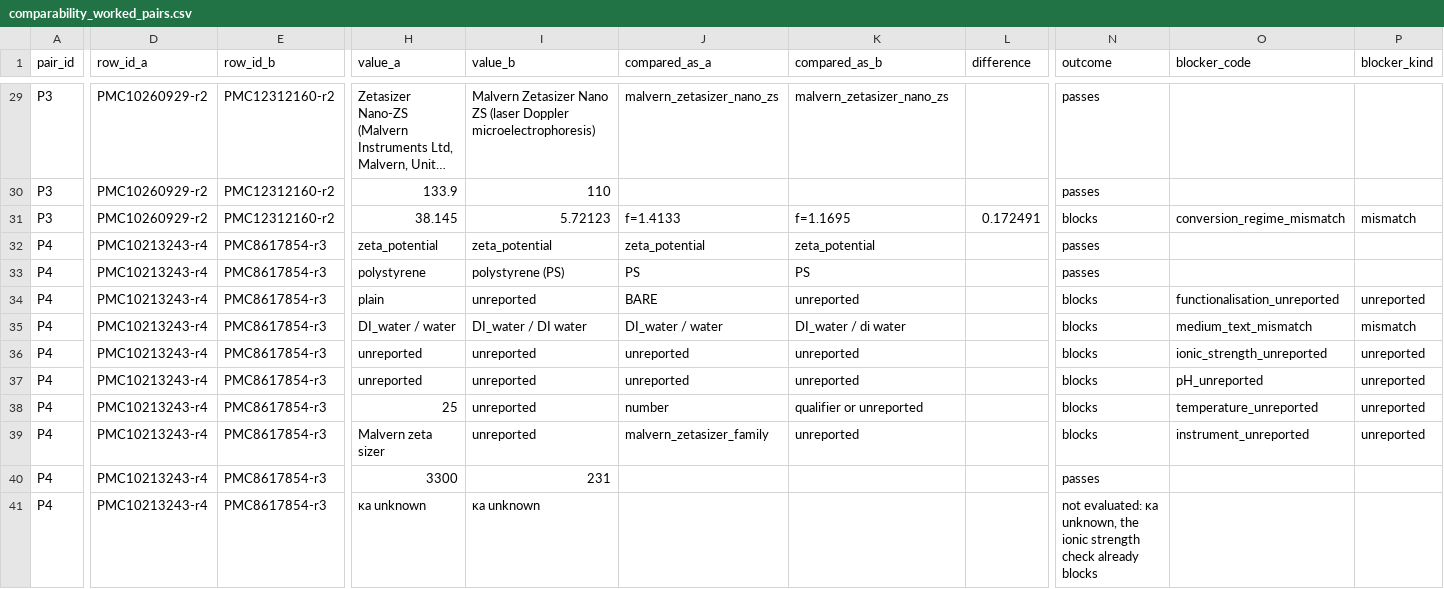
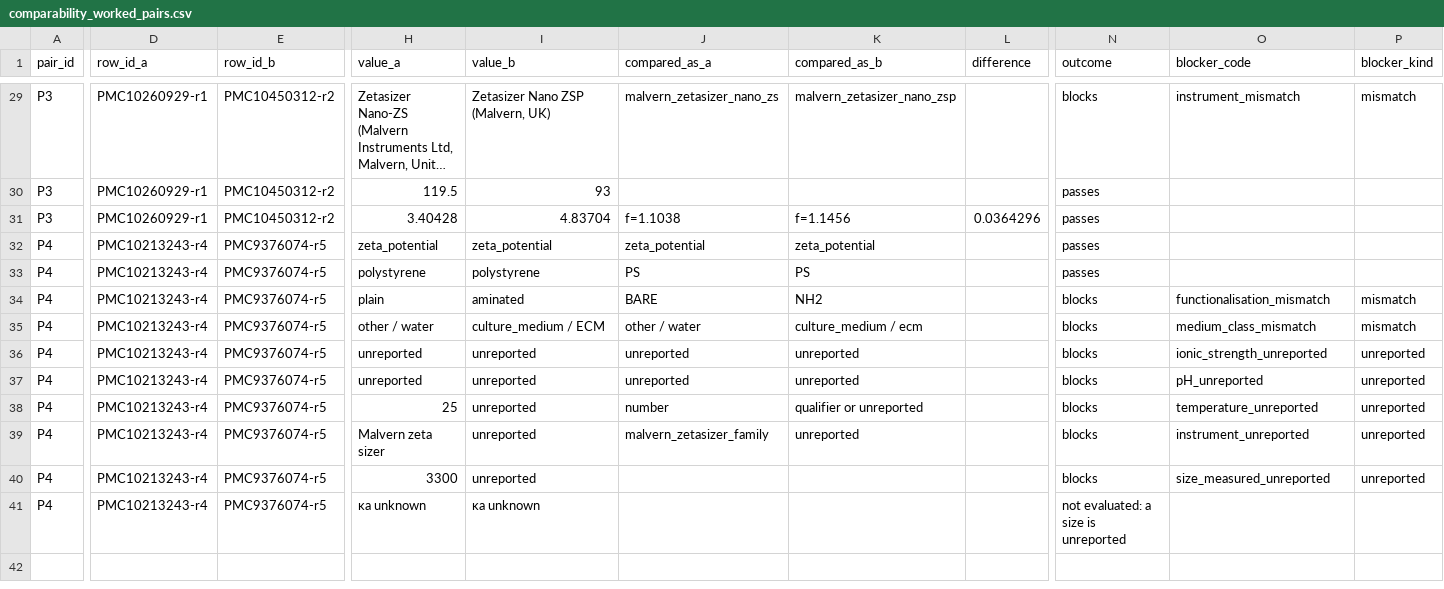
Before and after one commit to glmcz/mnp-research-standardization, a CSV file: out/review/comparability_worked_pairs.csv, drawn as a sheet; only a part is shown, gaps mark what is left out; long unchanged cells end in …; the diff covers the shown part only; the diff names each change by its address in the sheet, - before the commit and + after, or states it on an @@ line.

```diff
--- a/out/review/comparability_worked_pairs.csv
+++ b/out/review/comparability_worked_pairs.csv
-D29:D31 (row_id_a): PMC10260929-r2
+D29:D31 (row_id_a): PMC10260929-r1
-E29:E31 (row_id_b): PMC12312160-r2
+E29:E31 (row_id_b): PMC10450312-r2
-I29 (value_b): Malvern Zetasizer Nano ZS (laser Doppler microelectrophoresis)
+I29 (value_b): Zetasizer Nano ZSP (Malvern, UK)
-K29 (compared_as_b): malvern_zetasizer_nano_zs
+K29 (compared_as_b): malvern_zetasizer_nano_zsp
-N29 (outcome): passes
+N29 (outcome): blocks
-O29 (blocker_code): (empty)
+O29 (blocker_code): instrument_mismatch
-P29 (blocker_kind): (empty)
+P29 (blocker_kind): mismatch
-H30 (value_a): 133.9
+H30 (value_a): 119.5
-I30 (value_b): 110
+I30 (value_b): 93
-H31 (value_a): 38.145
+H31 (value_a): 3.40428
-I31 (value_b): 5.72123
+I31 (value_b): 4.83704
-J31 (compared_as_a): f=1.4133
+J31 (compared_as_a): f=1.1038
-K31 (compared_as_b): f=1.1695
+K31 (compared_as_b): f=1.1456
-L31 (difference): 0.172491
+L31 (difference): 0.0364296
-N31 (outcome): blocks
+N31 (outcome): passes
-O31 (blocker_code): conversion_regime_mismatch
+O31 (blocker_code): (empty)
-P31 (blocker_kind): mismatch
+P31 (blocker_kind): (empty)
-E32:E41 (row_id_b): PMC8617854-r3
+E32:E41 (row_id_b): PMC9376074-r5
-I33 (value_b): polystyrene (PS)
+I33 (value_b): polystyrene
-I34 (value_b): unreported
+I34 (value_b): aminated
-K34 (compared_as_b): unreported
+K34 (compared_as_b): NH2
-O34 (blocker_code): functionalisation_unreported
+O34 (blocker_code): functionalisation_mismatch
-P34 (blocker_kind): unreported
+P34 (blocker_kind): mismatch
-H35 (value_a): DI_water / water
+H35 (value_a): other / water
-I35 (value_b): DI_water / DI water
+I35 (value_b): culture_medium / ECM
-J35 (compared_as_a): DI_water / water
+J35 (compared_as_a): other / water
-K35 (compared_as_b): DI_water / di water
+K35 (compared_as_b): culture_medium / ecm
-O35 (blocker_code): medium_text_mismatch
+O35 (blocker_code): medium_class_mismatch
-I40 (value_b): 231
+I40 (value_b): unreported
-N40 (outcome): passes
+N40 (outcome): blocks
-O40 (blocker_code): (empty)
+O40 (blocker_code): size_measured_unreported
-P40 (blocker_kind): (empty)
+P40 (blocker_kind): unreported
-N41 (outcome): not evaluated: κa unknown, the ionic strength check already blocks
+N41 (outcome): not evaluated: a size is unreported
```
Also changed, not shown: 100 edited cells elsewhere in this file, out/review/conditions_per_paper.csv, out/review/icc_worksheet.csv, 27 other files.
